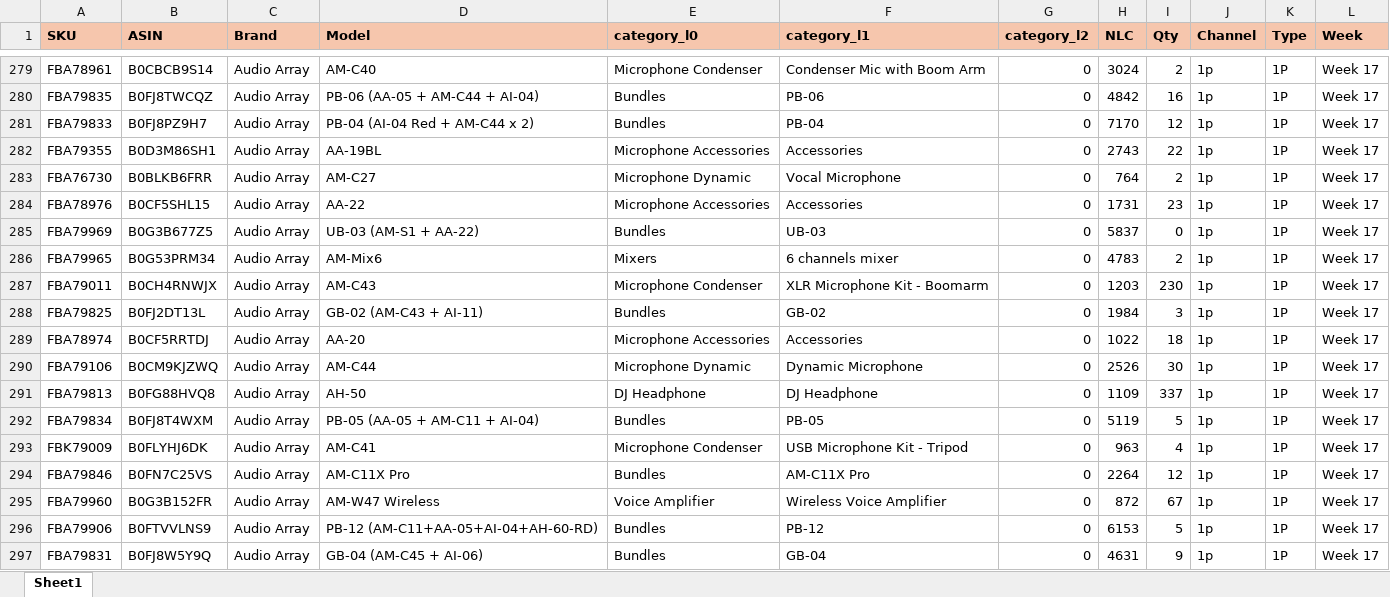
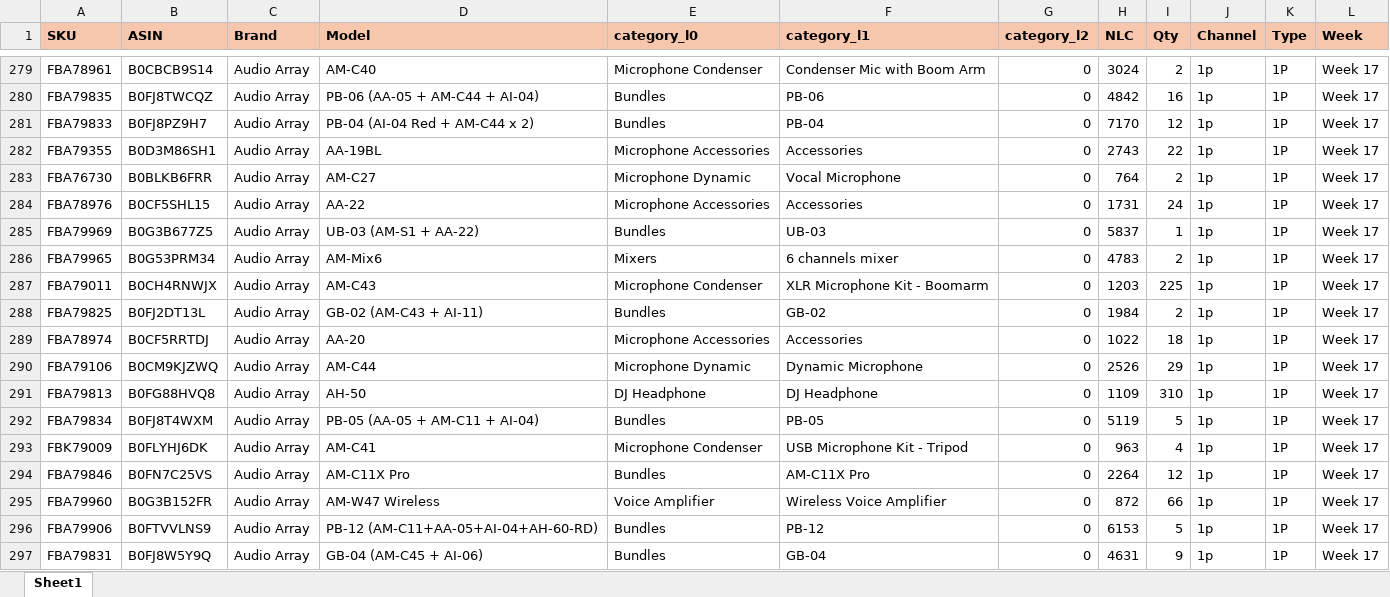
Before and after one commit to nitesh-lang/am-replenishment, an Excel workbook: data/input/Inventory_snapshot_audio_array.xlsx, sheet Sheet1, drawn as a sheet; only a part is shown, gaps mark what is left out; values as stored, in another font and other column widths than the file's, no borders; conditional formats not drawn; the diff covers the shown part only; the diff names each change by its address in the sheet, - before the commit and + after, or states it on an @@ line.

```diff
--- a/data/input/Inventory_snapshot_audio_array.xlsx (sheet Sheet1)
+++ b/data/input/Inventory_snapshot_audio_array.xlsx (sheet Sheet1)
-I284 (Qty): 23
+I284 (Qty): 24
-I285 (Qty): 0
+I285 (Qty): 1
-I287 (Qty): 230
+I287 (Qty): 225
-I288 (Qty): 3
+I288 (Qty): 2
-I290 (Qty): 30
+I290 (Qty): 29
-I291 (Qty): 337
+I291 (Qty): 310
-I295 (Qty): 67
+I295 (Qty): 66
```
Also changed, not shown: 71 edited cells elsewhere in this sheet, data/input/Inventory_snapshot_tonor.xlsx.
